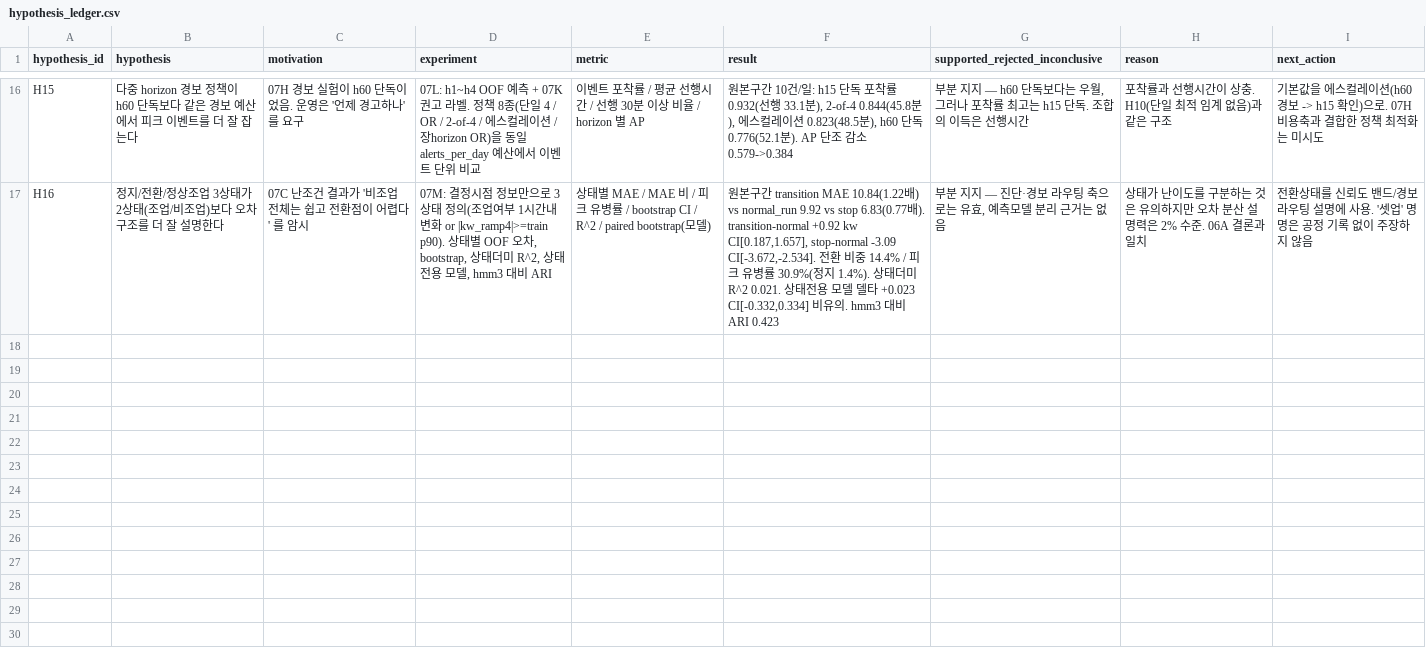
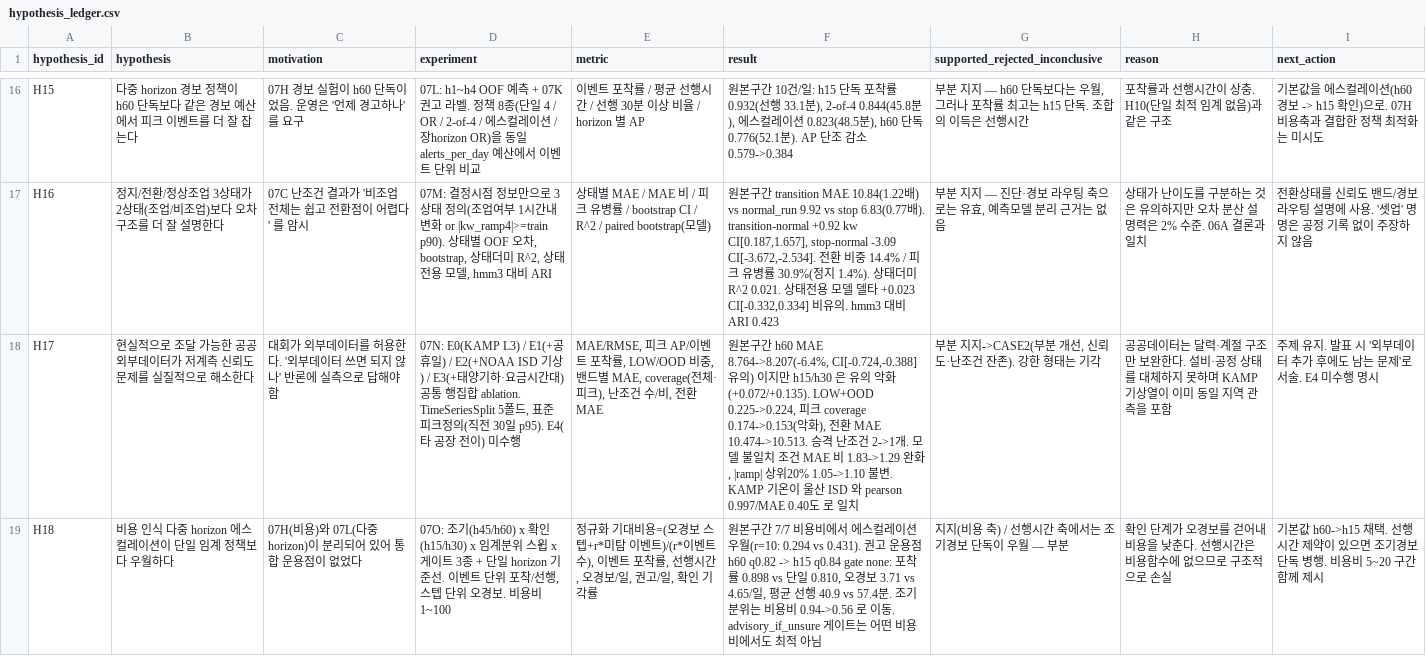
Before and after one commit to seokchu/2026_-, a CSV file: analysis/state/hypothesis_ledger.csv, drawn as a sheet; only a part is shown, gaps mark what is left out; the diff covers the shown part only; the diff names each change by its address in the sheet, - before the commit and + after, or states it on an @@ line.

```diff
--- a/analysis/state/hypothesis_ledger.csv
+++ b/analysis/state/hypothesis_ledger.csv
+row 18: H17 | 현실적으로 조달 가능한 공공 외부데이터가 저계측 신뢰도 문제를 실질적으로 해소한다 | 대회가 외부데이터를 허용한다. '외부데이터 쓰면 되지 않나' 반론에 실측으로 답해야 함 | 07N: E0(KAMP L3) / E1(+공휴일) / E2(+NOAA ISD 기상) / E3(+태양기하·요금시간대) 공통 행집합 ablation. TimeSeriesSplit 5폴드, 표준 피크정의(직전 30일 p95). E4(타 공장 전이) 미수행 | MAE/RMSE, 피크 AP/이벤트 포착률, LOW/OOD 비중, 밴드별 MAE, coverage(전체·피크), 난조건 수/비, 전환 MAE | 원본구간 h60 MAE 8.764->8.207(-6.4%, CI[-0.724,-0.388] 유의) 이지만 h15/h30 은 유의 악화(+0.072/+0.135). LOW+OOD 0.225->0.224, 피크 coverage 0.174->0.153(악화), 전환 MAE 10.474->10.513. 승격 난조건 2->1개. 모델 불일치 조건 MAE 비 1.83->1.29 완화, |ramp| 상위20% 1.05->1.10 불변. KAMP 기온이 울산 ISD 와 pearson 0.997/MAE 0.40도 로 일치 | 부분 지지->CASE2(부분 개선, 신뢰도·난조건 잔존). 강한 형태는 기각 | 공공데이터는 달력·계절 구조만 보완한다. 설비·공정 상태를 대체하지 못하며 KAMP 기상열이 이미 동일 지역 관측을 포함 | 주제 유지. 발표 시 '외부데이터 추가 후에도 남는 문제'로 서술. E4 미수행 명시
+row 19: H18 | 비용 인식 다중 horizon 에스컬레이션이 단일 임계 정책보다 우월하다 | 07H(비용)와 07L(다중 horizon)이 분리되어 있어 통합 운용점이 없었다 | 07O: 조기(h45/h60) x 확인(h15/h30) x 임계분위 스윕 x 게이트 3종 + 단일 horizon 기준선. 이벤트 단위 포착/선행, 스텝 단위 오경보. 비용비 1~100 | 정규화 기대비용=(오경보 스텝+r*미탐 이벤트)/(r*이벤트수), 이벤트 포착률, 선행시간, 오경보/일, 권고/일, 확인 기각률 | 원본구간 7/7 비용비에서 에스컬레이션 우월(r=10: 0.294 vs 0.431). 권고 운용점 h60 q0.82 -> h15 q0.84 gate none: 포착률 0.898 vs 단일 0.810, 오경보 3.71 vs 4.65/일, 평균 선행 40.9 vs 57.4분. 조기 분위는 비용비 0.94->0.56 로 이동. advisory_if_unsure 게이트는 어떤 비용비에서도 최적 아님 | 지지(비용 축) / 선행시간 축에서는 조기경보 단독이 우월 — 부분 | 확인 단계가 오경보를 걷어내 비용을 낮춘다. 선행시간은 비용함수에 없으므로 구조적으로 손실 | 기본값 h60->h15 채택. 선행시간 제약이 있으면 조기경보 단독 병행. 비용비 5~20 구간 함께 제시
```
Also changed, not shown: 2 added rows elsewhere in this file, analysis/state/evidence_registry.csv, 42 other files.
